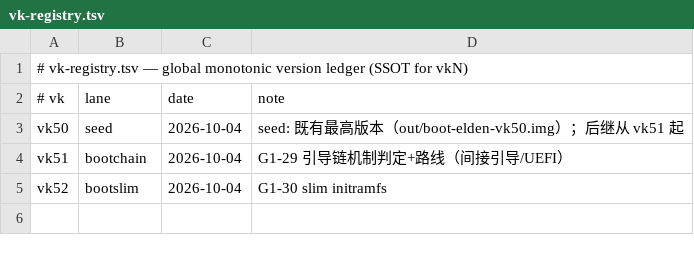
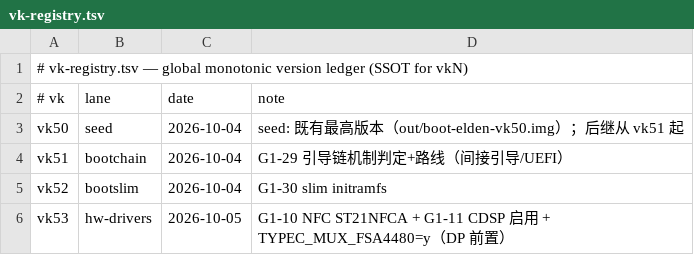
Before and after one commit to xiaquwan1001/lenovo-legion-y700-gen4-tb322fc-elden-linux, a TSV file: versions/vk-registry.tsv, drawn as a sheet.

Commit message:
docs: G1-9 DP 根因链三闸定位 + G1-10/11 实现（vk53）+ PITFALLS #104/#105
实机（U2，vk47clean）定位 DP 打不通的三道闸，均为 DTS/模块部署问题，
非 ADSP 缺失（推翻 DRIVER-MAINLINE-AUDIT 旧口径）：
- ① FSA4480 typec-mux 模块未部署 → pmic_glink_altmode 永久 defer；
  用同 vermagic 的 fsa4480.ko insmod 后 altmode 立即绑定（已证）
- ② /delete-property/ usb-role-switch 使 DWC3 不注册 role switch →
  UCSI ucsi_init 反复 defer → PPM init failed、无 /sys/class/typec
- ③ mdss_dp0 status=disabled → aux_bridge 拿不到 drm_bridge
修复顺序 mux→UCSI→dp0。

新建设备分支 elden/vk53-hw @2b5badef0（=bd114ca33/vk47 基线）：
NFC ST21NFCA（i2c0 节点+pinctrl+config）、CDSP（firmware-name 纠正+okay）、
TYPEC_MUX_FSA4480=y；out/boot-elden-vk53.img 已构建（91.7 MiB，待 fastboot boot）。
DP role-switch/mdss_dp0 留 vk54 单变量。versions 登记 vk53。

```diff
--- a/versions/vk-registry.tsv
+++ b/versions/vk-registry.tsv
@@ -5 +5,2 @@ vk51	bootchain	2026-10-04	G1-29 引导链机制判定+路线（间接引导/UEFI
 vk52	bootslim	2026-10-04	G1-30 slim initramfs
+vk53	hw-drivers	2026-10-05	G1-10 NFC ST21NFCA + G1-11 CDSP 启用 + TYPEC_MUX_FSA4480=y（DP 前置）
```
Also changed, not shown: 3 other files.
